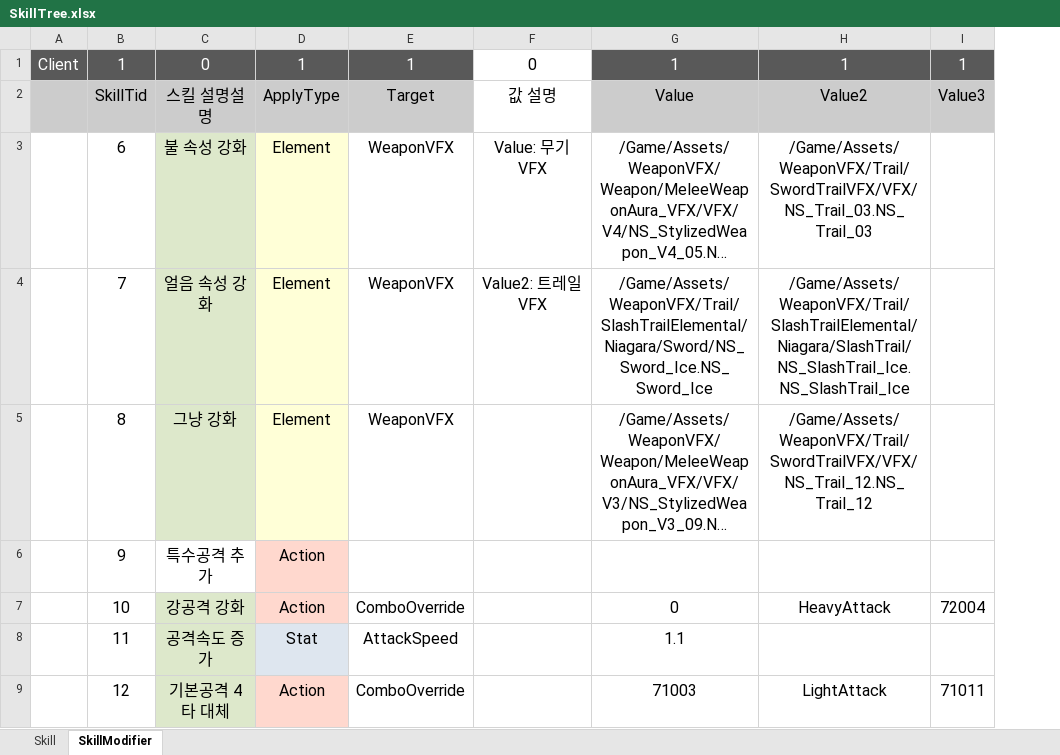
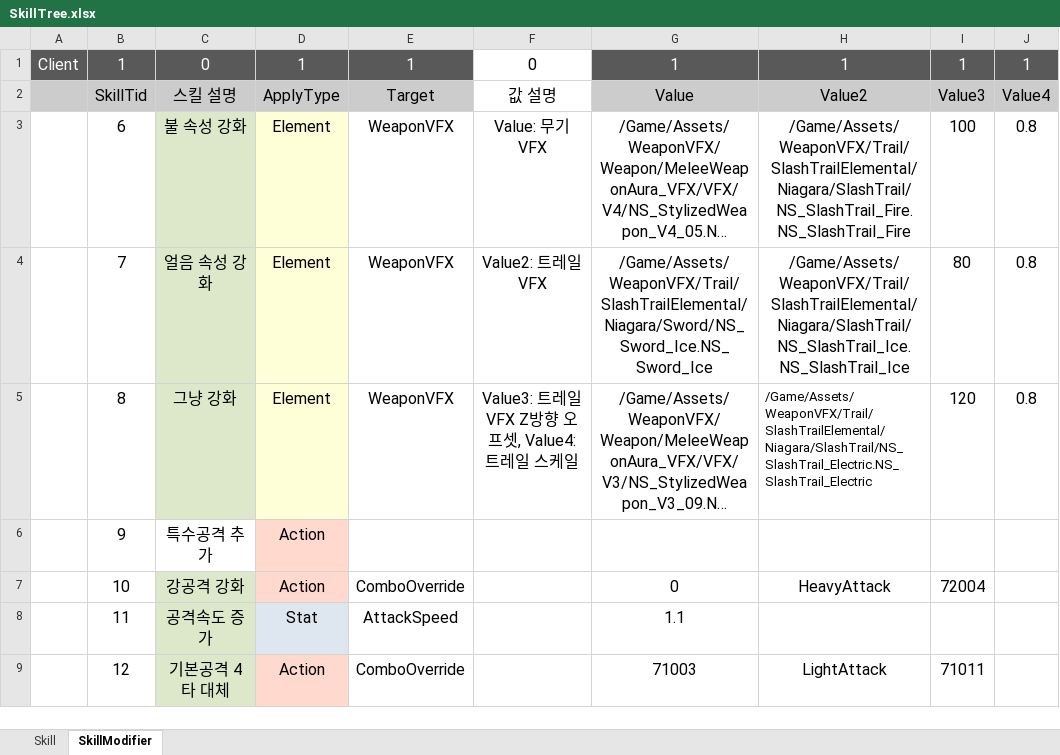
Before and after one commit to WantedBA/ProjectBA, an Excel workbook: BADesign/Excel/SkillTree.xlsx, sheet SkillModifier, drawn as a sheet; only a part is shown; long unchanged cells end in …; values as stored, in another font and other column widths than the file's, no borders; the diff names each change by its address in the sheet, - before the commit and + after, or states it on an @@ line.

```diff
--- a/BADesign/Excel/SkillTree.xlsx (sheet SkillModifier)
+++ b/BADesign/Excel/SkillTree.xlsx (sheet SkillModifier)
+column J, rows 1-5: 1 | Value4 | 0.8 | 0.8 | 0.8
-C2: 스킬 설명설명
+C2: 스킬 설명
-H3: /Game/Assets/WeaponVFX/Trail/SwordTrailVFX/VFX/NS_Trail_03.NS_Trail_03
+H3: /Game/Assets/WeaponVFX/Trail/SlashTrailElemental/Niagara/SlashTrail/NS_SlashTrail_Fire.NS_SlashTrail_Fire
-I3: (empty)
+I3: 100
-I4: (empty)
+I4: 80
-F5: (empty)
+F5: Value3: 트레일 VFX Z방향 오프셋, Value4: 트레일 스케일
-H5: /Game/Assets/WeaponVFX/Trail/SwordTrailVFX/VFX/NS_Trail_12.NS_Trail_12
+H5: /Game/Assets/WeaponVFX/Trail/SlashTrailElemental/Niagara/SlashTrail/NS_SlashTrail_Electric.NS_SlashTrail_Electric
@@ H5 text size: smaller, alignment: center → left @@
-I5: (empty)
+I5: 120
```
Also changed, not shown: 24 other files.
